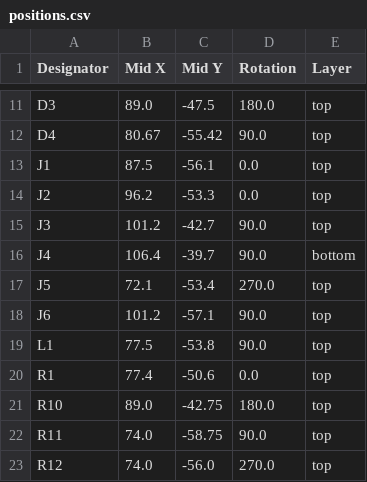
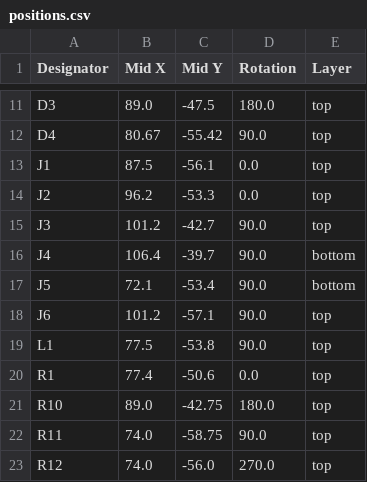
Before and after one commit to revk/SolarSystem, a CSV file: PCB/Bell2/production/positions.csv, drawn as a sheet; only a part is shown, gaps mark what is left out.

```diff
--- a/PCB/Bell2/production/positions.csv
+++ b/PCB/Bell2/production/positions.csv
@@ -16,3 +16,3 @@ J3,101.2,-42.7,90.0,top
 J4,106.4,-39.7,90.0,bottom
-J5,72.1,-53.4,270.0,top
+J5,72.1,-53.4,90.0,bottom
 J6,101.2,-57.1,90.0,top
```
Also changed, not shown: 26 other files.
